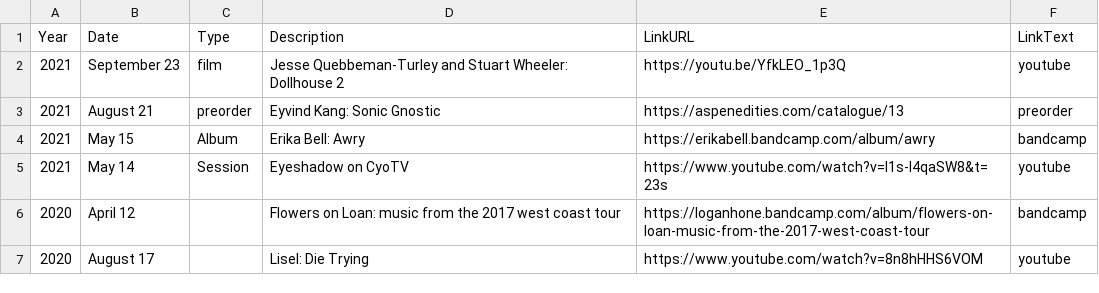
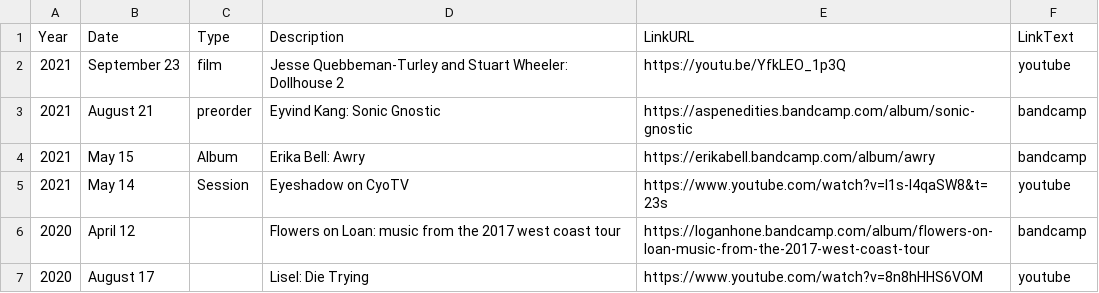
Before and after one commit to usefulparade/jnqt, a CSV file: archive.csv, drawn as a sheet; only a part is shown.

Commit message:
Update archive.csv
update sonic gnostic to bandcamp

```diff
--- a/archive.csv
+++ b/archive.csv
@@ -2,3 +2,3 @@ Year,Date,Type,Description,LinkURL,LinkText
 2021,September 23,film,Jesse Quebbeman-Turley and Stuart Wheeler: Dollhouse 2,https://youtu.be/YfkLEO_1p3Q,youtube
-2021,August 21,preorder,Eyvind Kang: Sonic Gnostic,https://aspenedities.com/catalogue/13,preorder
+2021,August 21,preorder,Eyvind Kang: Sonic Gnostic,https://aspenedities.bandcamp.com/album/sonic-gnostic,bandcamp
 2021,May 15,Album,Erika Bell: Awry ,https://erikabell.bandcamp.com/album/awry,bandcamp
```
